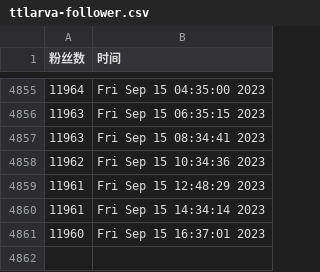
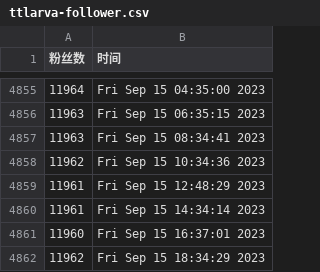
Before and after one commit to doombeaker/Larva, a CSV file: scripts/ttlarva-follower.csv, drawn as a sheet; only a part is shown, gaps mark what is left out.

Commit message:
update followers count daily

```diff
--- a/scripts/ttlarva-follower.csv
+++ b/scripts/ttlarva-follower.csv
@@ -4861 +4861,2 @@
 11960,Fri Sep 15 16:37:01 2023
+11962,Fri Sep 15 18:34:29 2023
```
